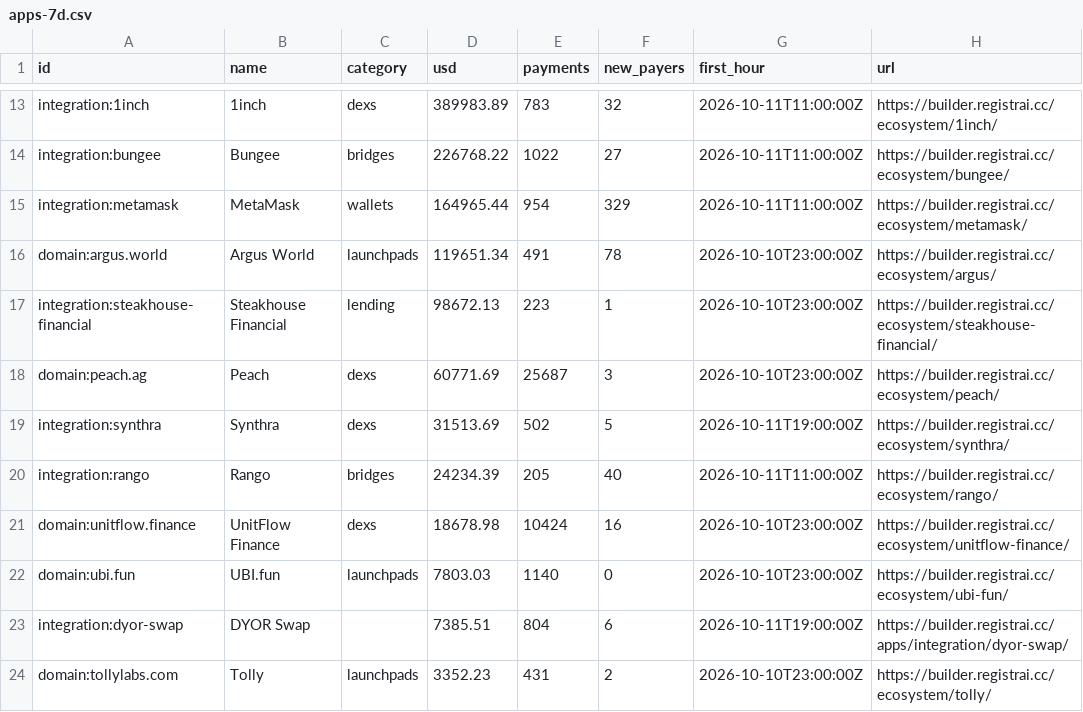
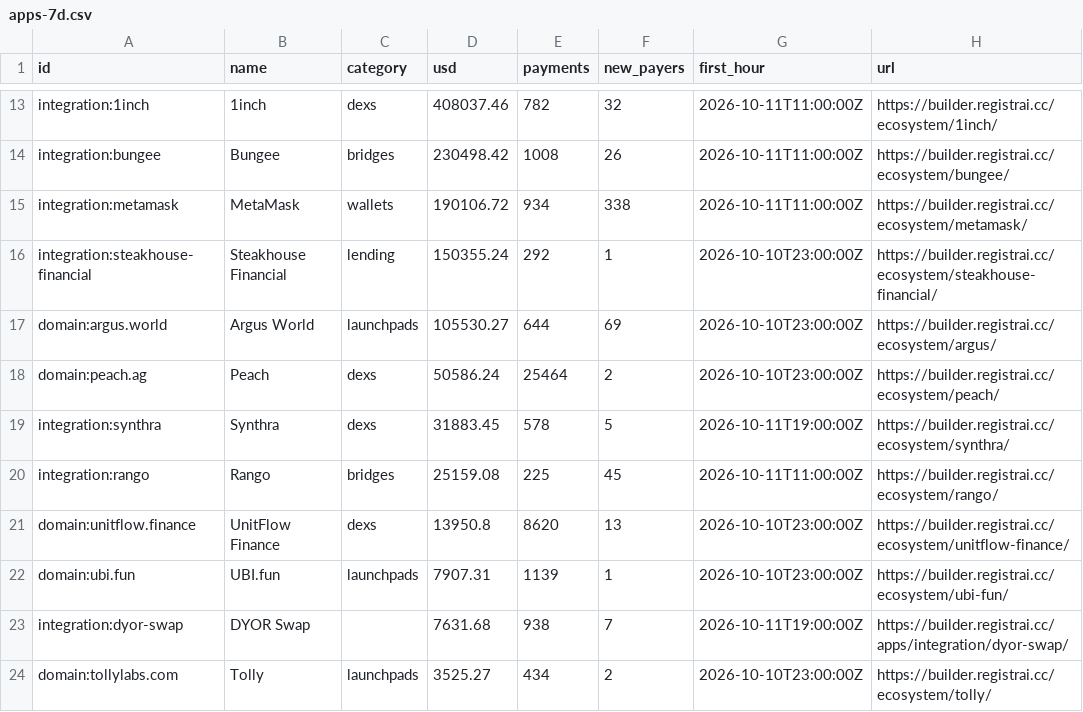
Before and after one commit to registrai-multichain/arc-ecosystem, a CSV file: data/apps-7d.csv, drawn as a sheet; only a part is shown, gaps mark what is left out; removed rows and columns are numbered as before the commit, all else as after; the diff covers the shown part only; the diff names each change by its address in the sheet, - before the commit and + after, or states it on an @@ line.

```diff
--- a/data/apps-7d.csv
+++ b/data/apps-7d.csv
-D13 (usd): 389983.89
+D13 (usd): 408037.46
-E13 (payments): 783
+E13 (payments): 782
-D14 (usd): 226768.22
+D14 (usd): 230498.42
-E14 (payments): 1022
+E14 (payments): 1008
-F14 (new_payers): 27
+F14 (new_payers): 26
-D15 (usd): 164965.44
+D15 (usd): 190106.72
-E15 (payments): 954
+E15 (payments): 934
-F15 (new_payers): 329
+F15 (new_payers): 338
-row 16: domain:argus.world | Argus World | launchpads | 119651.34 | 491 | 78 | 2026-10-10T23:00:00Z | https://builder.registrai.cc/ecosystem/argus/
-D16 (usd): 98672.13
+D16 (usd): 150355.24
-E16 (payments): 223
+E16 (payments): 292
+row 17: domain:argus.world | Argus World | launchpads | 105530.27 | 644 | 69 | 2026-10-10T23:00:00Z | https://builder.registrai.cc/ecosystem/argus/
-D18 (usd): 60771.69
+D18 (usd): 50586.24
-E18 (payments): 25687
+E18 (payments): 25464
-F18 (new_payers): 3
+F18 (new_payers): 2
-D19 (usd): 31513.69
+D19 (usd): 31883.45
-E19 (payments): 502
+E19 (payments): 578
-D20 (usd): 24234.39
+D20 (usd): 25159.08
-E20 (payments): 205
+E20 (payments): 225
-F20 (new_payers): 40
+F20 (new_payers): 45
-D21 (usd): 18678.98
+D21 (usd): 13950.8
-E21 (payments): 10424
+E21 (payments): 8620
-F21 (new_payers): 16
+F21 (new_payers): 13
-D22 (usd): 7803.03
+D22 (usd): 7907.31
-E22 (payments): 1140
+E22 (payments): 1139
-F22 (new_payers): 0
+F22 (new_payers): 1
-D23 (usd): 7385.51
+D23 (usd): 7631.68
-E23 (payments): 804
+E23 (payments): 938
-F23 (new_payers): 6
+F23 (new_payers): 7
-D24 (usd): 3352.23
+D24 (usd): 3525.27
-E24 (payments): 431
+E24 (payments): 434
```
Also changed, not shown: 3 added rows, 3 removed rows and 42 edited cells elsewhere in this file, data/arc-daily.csv, 4 other files.
